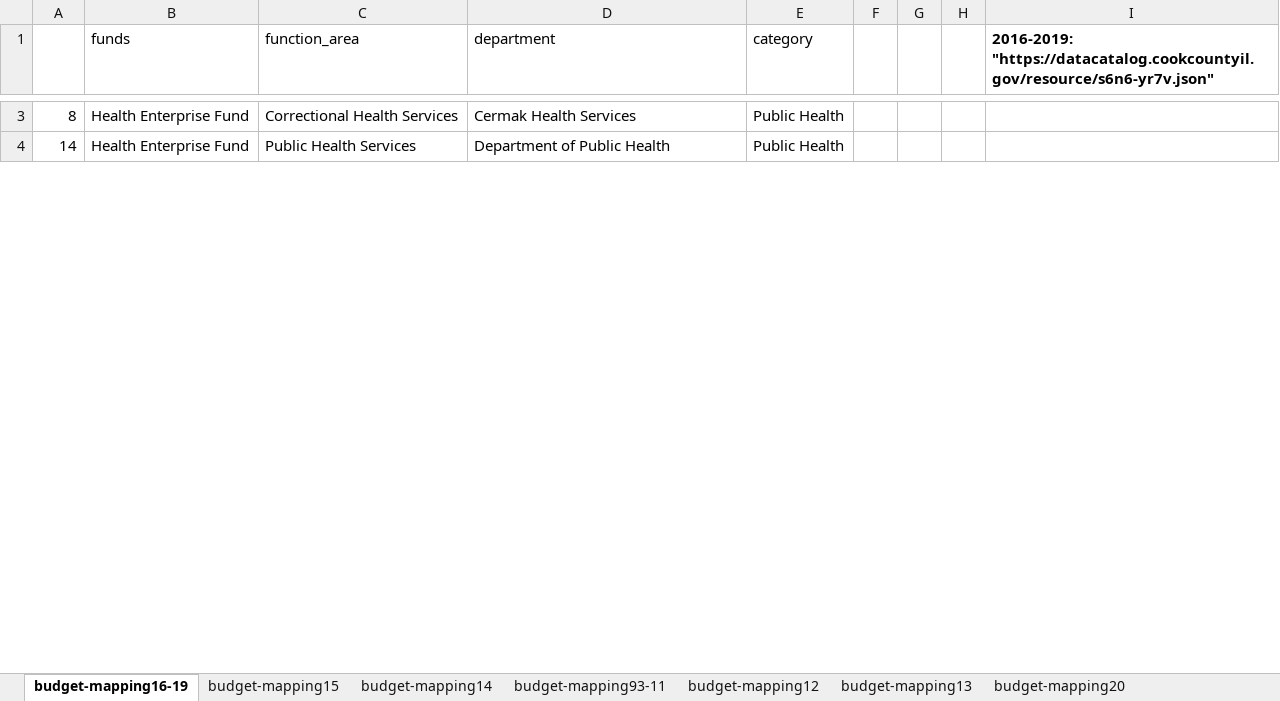
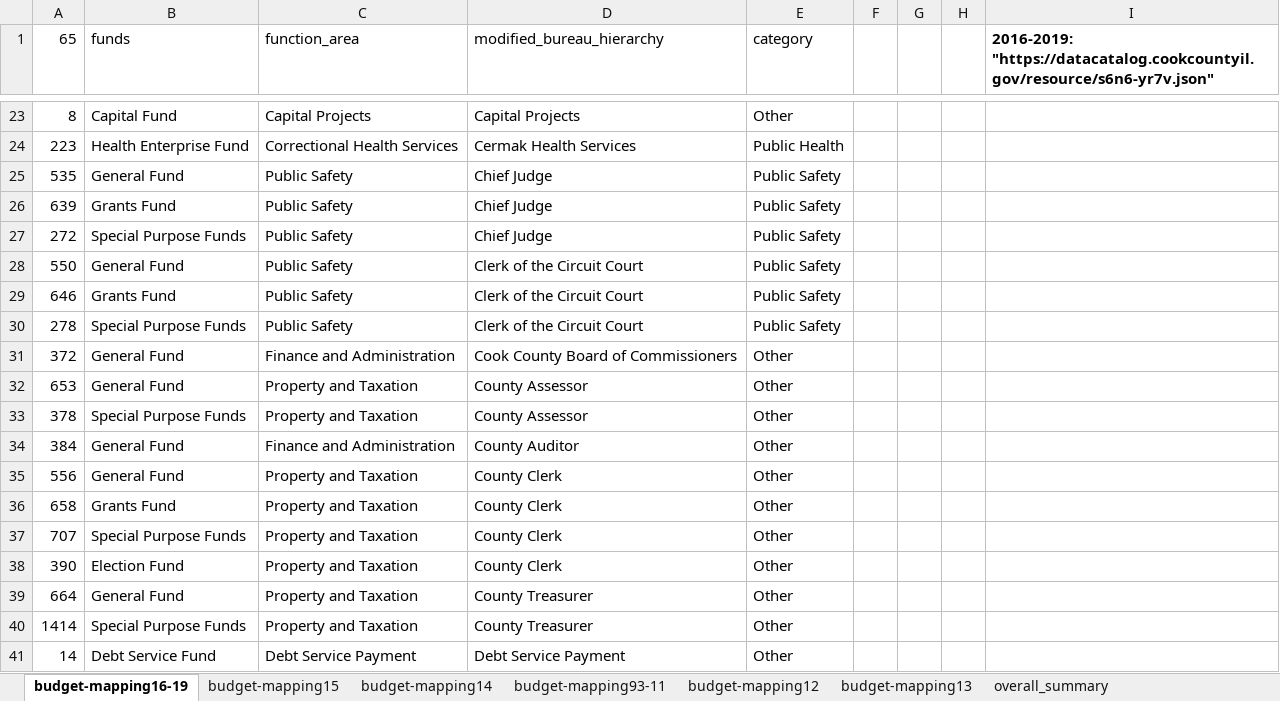
Before and after one commit to natalie-ayers/Cook-County-Gunshot-Homicide-and-Opioid-Deaths, an Excel workbook: cc_budget_mapping.xlsx, sheet budget-mapping16-19, drawn as a sheet; only a part is shown, gaps mark what is left out; values as stored, in another font and other column widths than the file's, no borders; addresses are those after the commit; the diff covers the shown part only; the diff names each change by its address in the sheet, - before the commit and + after, or states it on an @@ line.

Commit message:
updating budget mapping

```diff
--- a/cc_budget_mapping.xlsx (sheet budget-mapping16-19)
+++ b/cc_budget_mapping.xlsx (sheet budget-mapping16-19)
-sheet tab: budget-mapping20
+sheet tab: overall_summary
-A1: (empty)
+A1: 65
-D1: department
+D1: modified_bureau_hierarchy
-B23 (funds): Health Enterprise Fund
+B23 (funds): Capital Fund
-C23 (function_area): Correctional Health Services
+C23 (function_area): Capital Projects
-D23 (modified_bureau_hierarchy): Cermak Health Services
+D23 (modified_bureau_hierarchy): Capital Projects
-E23 (category): Public Health
+E23 (category): Other
+row 24: 223 | Health Enterprise Fund | Correctional Health Services | Cermak Health Services | Public Health
+row 25: 535 | General Fund | Public Safety | Chief Judge | Public Safety
+row 26: 639 | Grants Fund | Public Safety | Chief Judge | Public Safety
+row 27: 272 | Special Purpose Funds | Public Safety | Chief Judge | Public Safety
+row 28: 550 | General Fund | Public Safety | Clerk of the Circuit Court | Public Safety
+row 29: 646 | Grants Fund | Public Safety | Clerk of the Circuit Court | Public Safety
+row 30: 278 | Special Purpose Funds | Public Safety | Clerk of the Circuit Court | Public Safety
+row 31: 372 | General Fund | Finance and Administration | Cook County Board of Commissioners | Other
+row 32: 653 | General Fund | Property and Taxation | County Assessor | Other
+row 33: 378 | Special Purpose Funds | Property and Taxation | County Assessor | Other
+row 34: 384 | General Fund | Finance and Administration | County Auditor | Other
+row 35: 556 | General Fund | Property and Taxation | County Clerk | Other
+row 36: 658 | Grants Fund | Property and Taxation | County Clerk | Other
+row 37: 707 | Special Purpose Funds | Property and Taxation | County Clerk | Other
+row 38: 390 | Election Fund | Property and Taxation | County Clerk | Other
+row 39: 664 | General Fund | Property and Taxation | County Treasurer | Other
+row 40: 1414 | Special Purpose Funds | Property and Taxation | County Treasurer | Other
-B41 (funds): Health Enterprise Fund
+B41 (funds): Debt Service Fund
-C41 (function_area): Public Health Services
+C41 (function_area): Debt Service Payment
-D41 (modified_bureau_hierarchy): Department of Public Health
+D41 (modified_bureau_hierarchy): Debt Service Payment
-E41 (category): Public Health
+E41 (category): Other
```
Also changed, not shown: 32 added rows, 49 removed rows, 8 moved rows and 9 edited cells elsewhere in this sheet, sheet budget-mapping15, sheet budget-mapping14, sheet budget-mapping93-11, sheet budget-mapping12, sheet budget-mapping13, chi_budg_documentation.xlsx.
